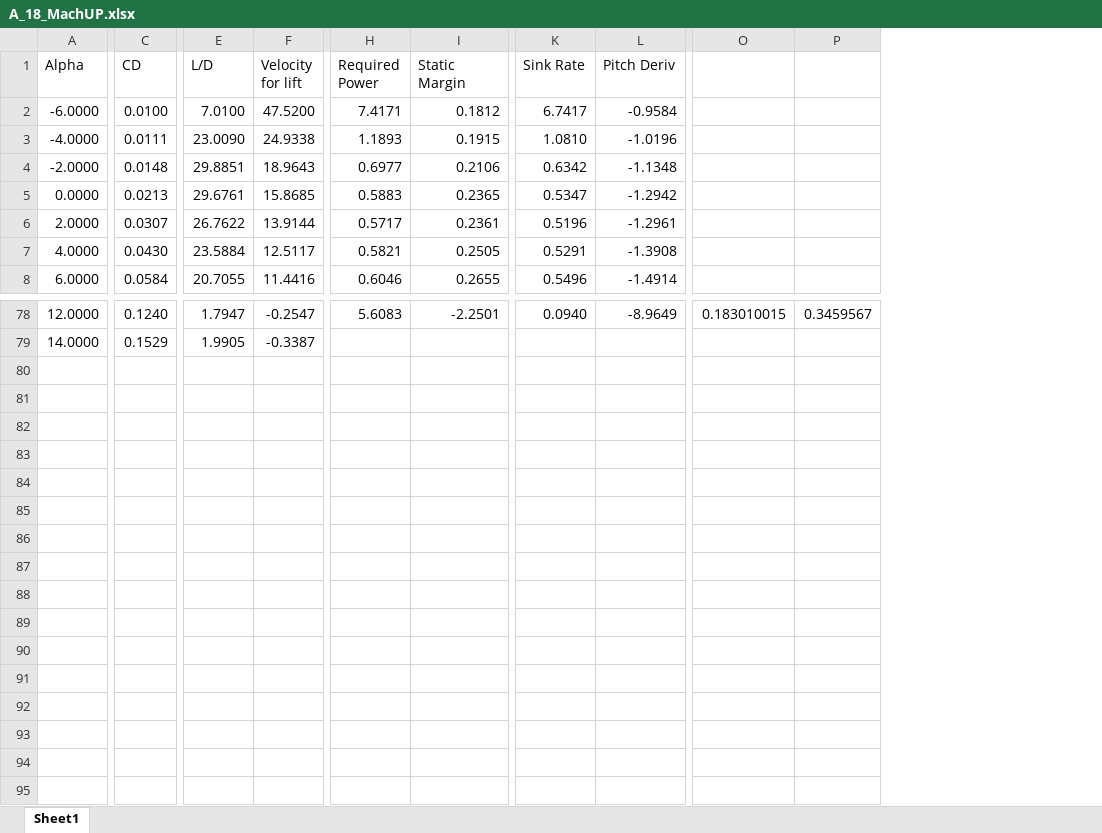
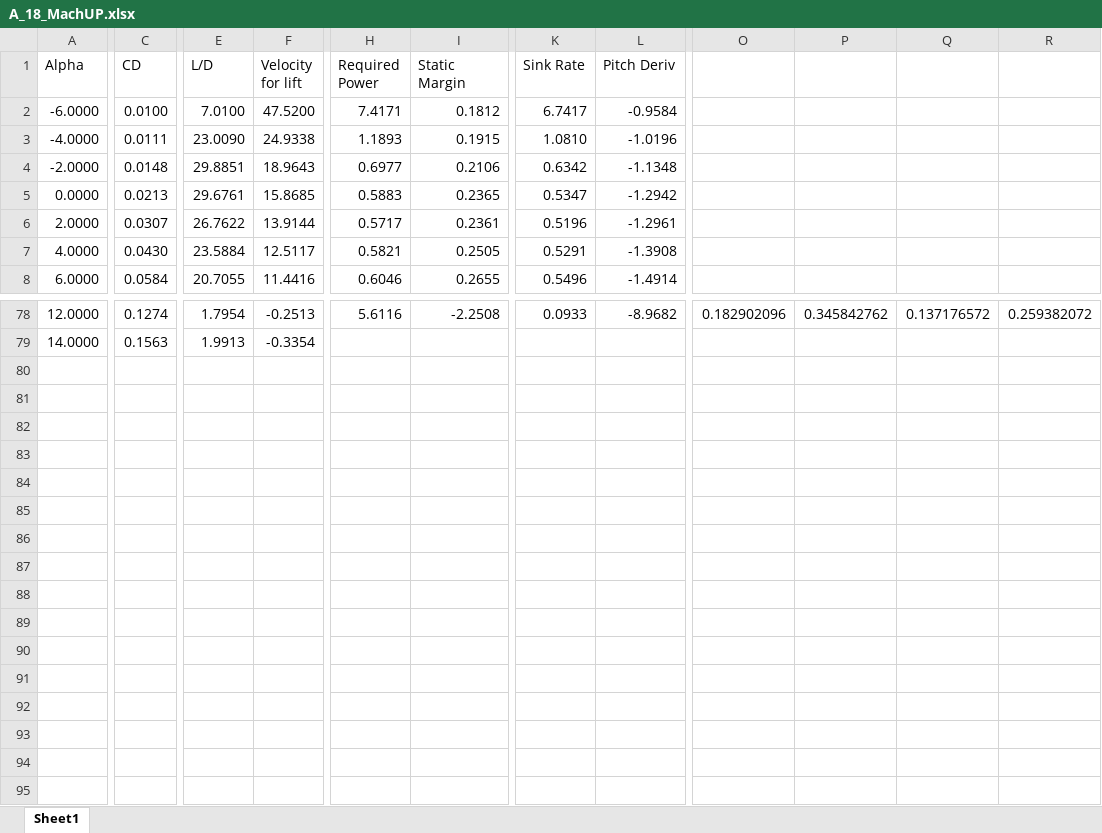
Before and after one commit to EricMLarsen/Spring_2024, an Excel workbook: Dynamics of Atmospheric Flight/Aero_Project/A_18_MachUP.xlsx, sheet Sheet1, drawn as a sheet; only a part is shown, gaps mark what is left out; values as stored, in another font and other column widths than the file's, no borders; charts and pictures not drawn; removed rows and columns are numbered as before the commit, all else as after; rows hold the shown columns only; the diff covers the shown part only; the diff names each change by its address in the sheet, - before the commit and + after, or states it on an @@ line.

Commit message:
update

```diff
--- a/Dynamics of Atmospheric Flight/Aero_Project/A_18_MachUP.xlsx (sheet Sheet1)
+++ b/Dynamics of Atmospheric Flight/Aero_Project/A_18_MachUP.xlsx (sheet Sheet1)
-column O, row 78: 0.183010015
-column P, row 78: 0.3459567
+column O, row 78: 0.182902096
+column P, row 78: 0.345842762
+column Q, row 78: 0.137176572
+column R, row 78: 0.259382072
-C78 (CD): 0.1240
+C78 (CD): 0.1274
-E78 (L/D): 1.7947
+E78 (L/D): 1.7954
-F78 (Velocity for lift): -0.2547
+F78 (Velocity for lift): -0.2513
-H78 (Required Power): 5.6083
+H78 (Required Power): 5.6116
-I78 (Static Margin): -2.2501
+I78 (Static Margin): -2.2508
-K78 (Sink Rate): 0.0940
+K78 (Sink Rate): 0.0933
-L78 (Pitch Deriv): -8.9649
+L78 (Pitch Deriv): -8.9682
-C79 (CD): 0.1529
+C79 (CD): 0.1563
-E79 (L/D): 1.9905
+E79 (L/D): 1.9913
-F79 (Velocity for lift): -0.3387
+F79 (Velocity for lift): -0.3354
+row 80: (empty)
+row 81: (empty)
+row 82: (empty)
+row 83: (empty)
+row 84: (empty)
+row 85: (empty)
+row 86: (empty)
+row 87: (empty)
+row 88: (empty)
+row 89: (empty)
+row 90: (empty)
+row 91: (empty)
+row 92: (empty)
+row 93: (empty)
+row 94: (empty)
+row 95: (empty)
```
Also changed, not shown: 56 edited cells elsewhere in this sheet, charts or pictures.
